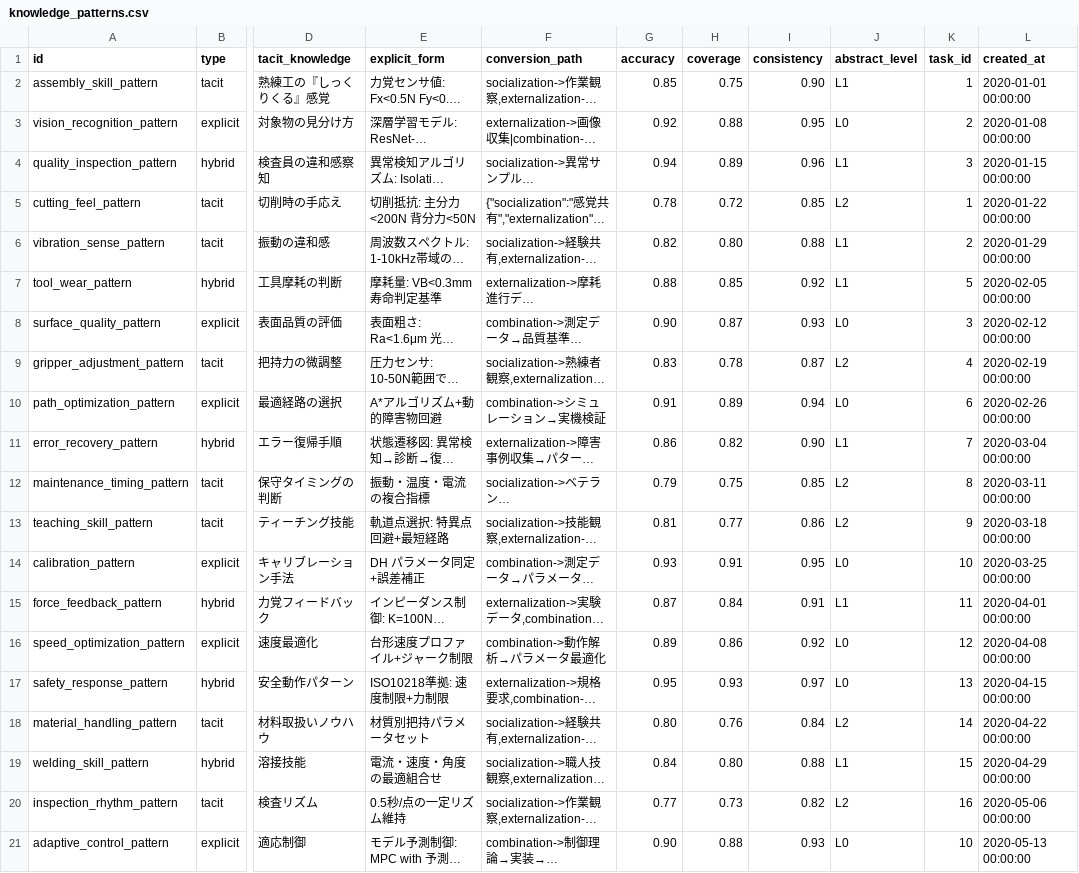
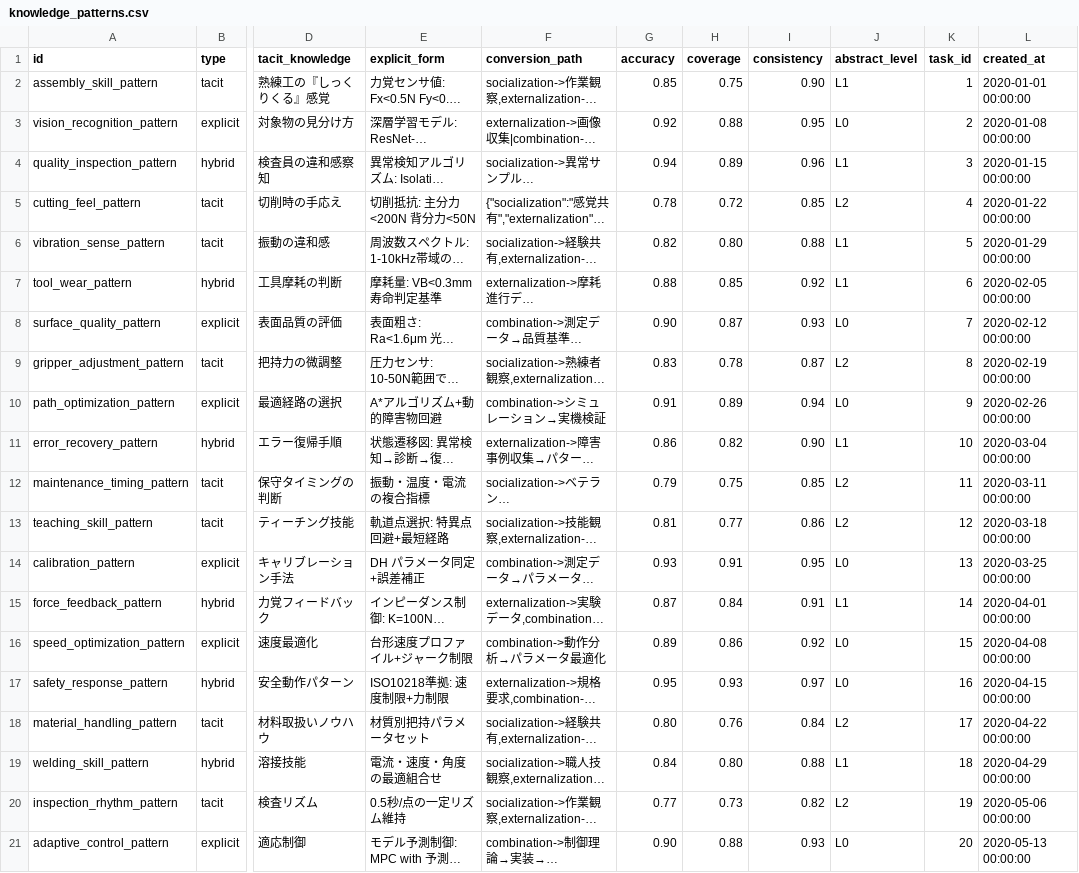
Before and after one commit to mindface/betaTasker, a CSV file: backer/godotask/seed/data/knowledge_patterns.csv, drawn as a sheet; only a part is shown, gaps mark what is left out; long unchanged cells end in …; the diff names each change by its address in the sheet, - before the commit and + after, or states it on an @@ line.

```diff
--- a/backer/godotask/seed/data/knowledge_patterns.csv
+++ b/backer/godotask/seed/data/knowledge_patterns.csv
-K5 (task_id): 1
+K5 (task_id): 4
-K6 (task_id): 2
+K6 (task_id): 5
-K7 (task_id): 5
+K7 (task_id): 6
-K8 (task_id): 3
+K8 (task_id): 7
-K9 (task_id): 4
+K9 (task_id): 8
-K10 (task_id): 6
+K10 (task_id): 9
-K11 (task_id): 7
+K11 (task_id): 10
-K12 (task_id): 8
+K12 (task_id): 11
-K13 (task_id): 9
+K13 (task_id): 12
-K14 (task_id): 10
+K14 (task_id): 13
-K15 (task_id): 11
+K15 (task_id): 14
-F16 (conversion_path): combination->動作解析→パラメータ最適化
+F16 (conversion_path): combination->動作分析→パラメータ最適化
-K16 (task_id): 12
+K16 (task_id): 15
-K17 (task_id): 13
+K17 (task_id): 16
-K18 (task_id): 14
+K18 (task_id): 17
-K19 (task_id): 15
+K19 (task_id): 18
-K20 (task_id): 16
+K20 (task_id): 19
-K21 (task_id): 10
+K21 (task_id): 20
```
Also changed, not shown: 9 other files.
